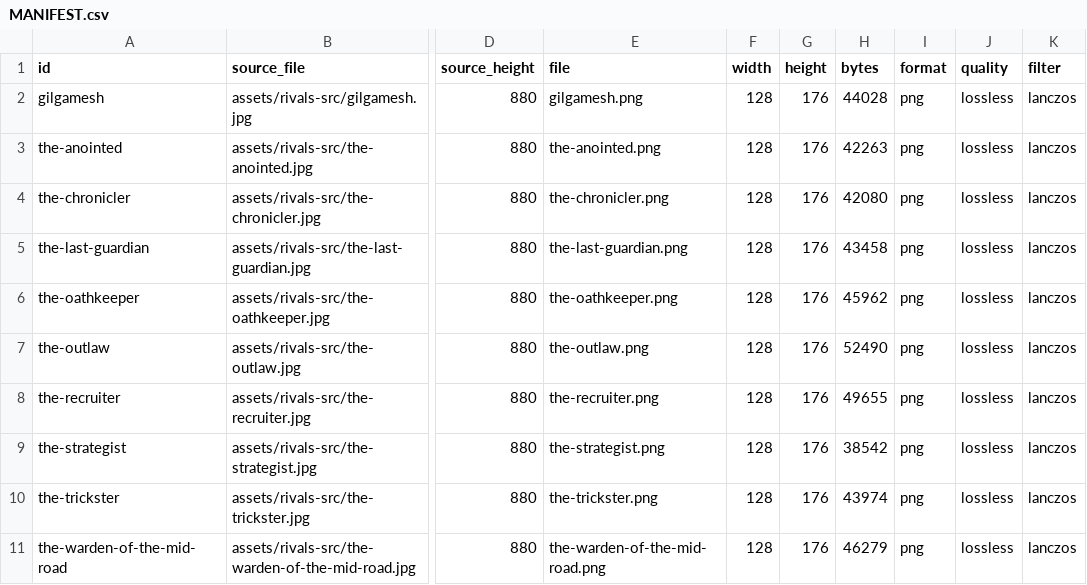
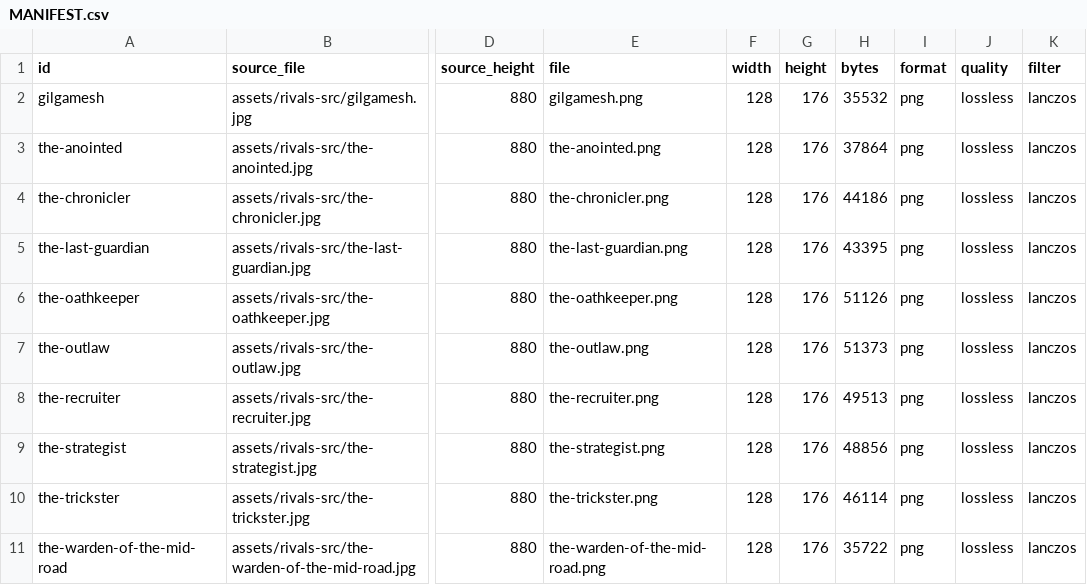
Before and after one commit to fragmint6/echoes-of-legend, a CSV file: assets/rivals/MANIFEST.csv, drawn as a sheet; only a part is shown, gaps mark what is left out; the diff names each change by its address in the sheet, - before the commit and + after, or states it on an @@ line.

Commit message:
Regenerate canonical 640x880 rival art sources
Co-authored-by: arena-agent <297053741+arena-agent@users.noreply.github.com>

```diff
--- a/assets/rivals/MANIFEST.csv
+++ b/assets/rivals/MANIFEST.csv
-H2 (bytes): 44028
+H2 (bytes): 35532
-H3 (bytes): 42263
+H3 (bytes): 37864
-H4 (bytes): 42080
+H4 (bytes): 44186
-H5 (bytes): 43458
+H5 (bytes): 43395
-H6 (bytes): 45962
+H6 (bytes): 51126
-H7 (bytes): 52490
+H7 (bytes): 51373
-H8 (bytes): 49655
+H8 (bytes): 49513
-H9 (bytes): 38542
+H9 (bytes): 48856
-H10 (bytes): 43974
+H10 (bytes): 46114
-H11 (bytes): 46279
+H11 (bytes): 35722
```
Also changed, not shown: 20 other files.
